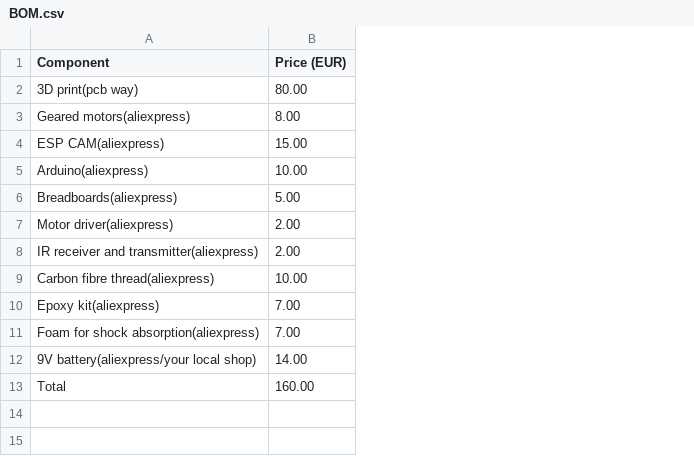
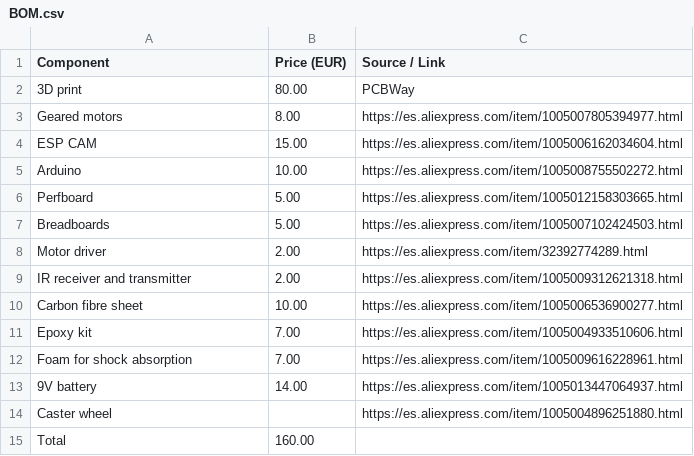
Before and after one commit to emmanuelnkangolo319-hash/2wd-controlled-robot-, a CSV file: BOM.csv, drawn as a sheet; addresses are those after the commit; the diff names each change by its address in the sheet, - before the commit and + after, or states it on an @@ line.

Commit message:
Revise BOM.csv with sources and links for components
Updated BOM.csv to include sources/links for components.

```diff
--- a/BOM.csv
+++ b/BOM.csv
+column C (Source / Link), rows 2-5: PCBWay | https://es.aliexpress.com/item/1005007805394977.html | https://es.aliexpress.com/item/1005006162034604.html | https://es.aliexpress.com/item/1005008755502272.html; rows 7-13: https://es.aliexpress.com/item/1005007102424503.html | https://es.aliexpress.com/item/32392774289.html | https://es.aliexpress.com/item/1005009312621318.html | https://es.aliexpress.com/item/1005006536900277.html | https://es.aliexpress.com/item/1005004933510606.html | https://es.aliexpress.com/item/1005009616228961.html | https://es.aliexpress.com/item/1005013447064937.html
-A2 (Component): 3D print(pcb way)
+A2 (Component): 3D print
-A3 (Component): Geared motors(aliexpress)
+A3 (Component): Geared motors
-A4 (Component): ESP CAM(aliexpress)
+A4 (Component): ESP CAM
-A5 (Component): Arduino(aliexpress)
+A5 (Component): Arduino
+row 6: Perfboard | 5.00 | https://es.aliexpress.com/item/1005012158303665.html
-A7 (Component): Breadboards(aliexpress)
+A7 (Component): Breadboards
-A8 (Component): Motor driver(aliexpress)
+A8 (Component): Motor driver
-A9 (Component): IR receiver and transmitter(aliexpress)
+A9 (Component): IR receiver and transmitter
-A10 (Component): Carbon fibre thread(aliexpress)
+A10 (Component): Carbon fibre sheet
-A11 (Component): Epoxy kit(aliexpress)
+A11 (Component): Epoxy kit
-A12 (Component): Foam for shock absorption(aliexpress)
+A12 (Component): Foam for shock absorption
-A13 (Component): 9V battery(aliexpress/your local shop)
+A13 (Component): 9V battery
+row 14: Caster wheel |  | https://es.aliexpress.com/item/1005004896251880.html
```
